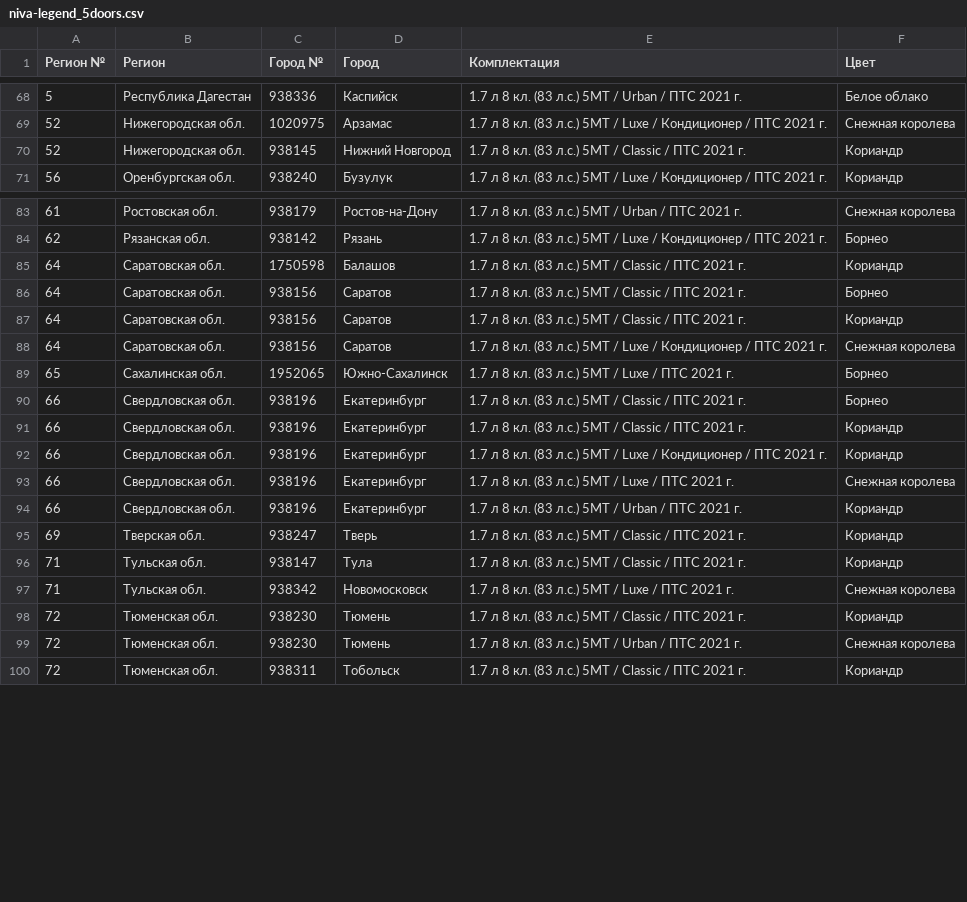
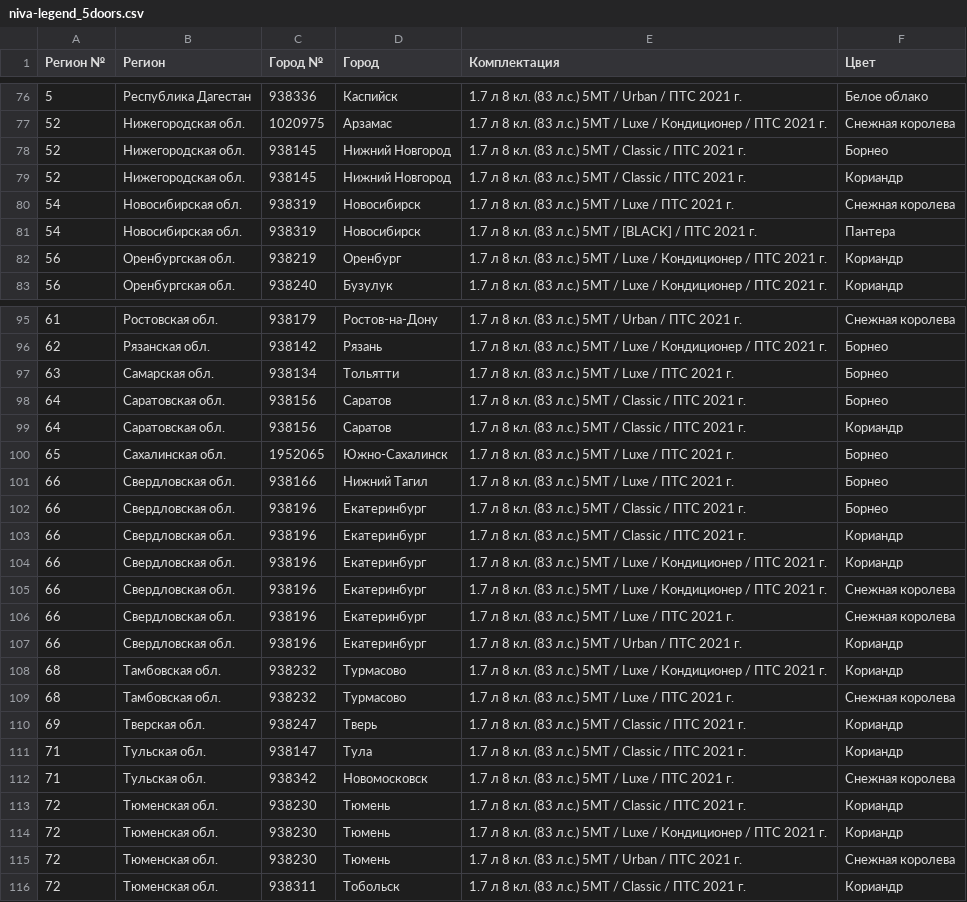
Before and after one commit to kafeg/ladacsv, a CSV file: niva-legend_5doors.csv, drawn as a sheet; only a part is shown, gaps mark what is left out; removed rows and columns are numbered as before the commit, all else as after; the diff covers the shown part only; the diff names each change by its address in the sheet, - before the commit and + after, or states it on an @@ line.

```diff
--- a/niva-legend_5doors.csv
+++ b/niva-legend_5doors.csv
+row 78: 52 | Нижегородская обл. | 938145 | Нижний Новгород | 1.7 л 8 кл. (83 л.с.) 5МТ / Classic / ПТС 2021 г. | Борнео
+row 80: 54 | Новосибирская обл. | 938319 | Новосибирск | 1.7 л 8 кл. (83 л.с.) 5МТ / Luxe / ПТС 2021 г. | Снежная королева
+row 81: 54 | Новосибирская обл. | 938319 | Новосибирск | 1.7 л 8 кл. (83 л.с.) 5МТ / [BLACK] / ПТС 2021 г. | Пантера
+row 82: 56 | Оренбургская обл. | 938219 | Оренбург | 1.7 л 8 кл. (83 л.с.) 5МТ / Luxe / Кондиционер / ПТС 2021 г. | Кориандр
-row 85: 64 | Саратовская обл. | 1750598 | Балашов | 1.7 л 8 кл. (83 л.с.) 5МТ / Classic / ПТС 2021 г. | Кориандр
+row 97: 63 | Самарская обл. | 938134 | Тольятти | 1.7 л 8 кл. (83 л.с.) 5МТ / Luxe / ПТС 2021 г. | Борнео
-row 88: 64 | Саратовская обл. | 938156 | Саратов | 1.7 л 8 кл. (83 л.с.) 5МТ / Luxe / Кондиционер / ПТС 2021 г. | Снежная королева
+row 101: 66 | Свердловская обл. | 938166 | Нижний Тагил | 1.7 л 8 кл. (83 л.с.) 5МТ / Luxe / ПТС 2021 г. | Борнео
+row 105: 66 | Свердловская обл. | 938196 | Екатеринбург | 1.7 л 8 кл. (83 л.с.) 5МТ / Luxe / Кондиционер / ПТС 2021 г. | Снежная королева
+row 108: 68 | Тамбовская обл. | 938232 | Турмасово | 1.7 л 8 кл. (83 л.с.) 5МТ / Luxe / Кондиционер / ПТС 2021 г. | Кориандр
+row 109: 68 | Тамбовская обл. | 938232 | Турмасово | 1.7 л 8 кл. (83 л.с.) 5МТ / Luxe / ПТС 2021 г. | Снежная королева
+row 114: 72 | Тюменская обл. | 938230 | Тюмень | 1.7 л 8 кл. (83 л.с.) 5МТ / Luxe / Кондиционер / ПТС 2021 г. | Кориандр
```
Also changed, not shown: 14 added rows, 5 removed rows and 7 edited cells elsewhere in this file, granta_cross.csv, granta_hatchback.csv, 19 other files.
